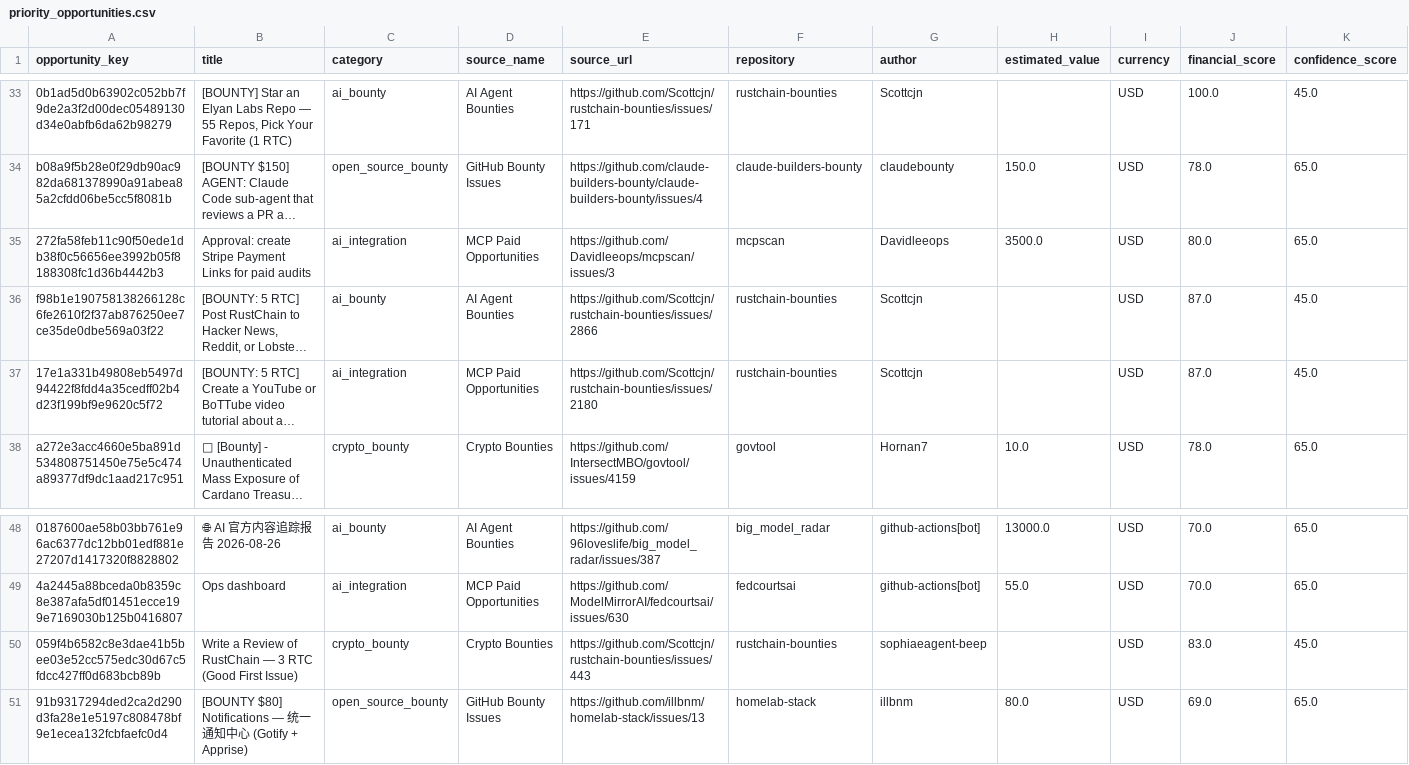
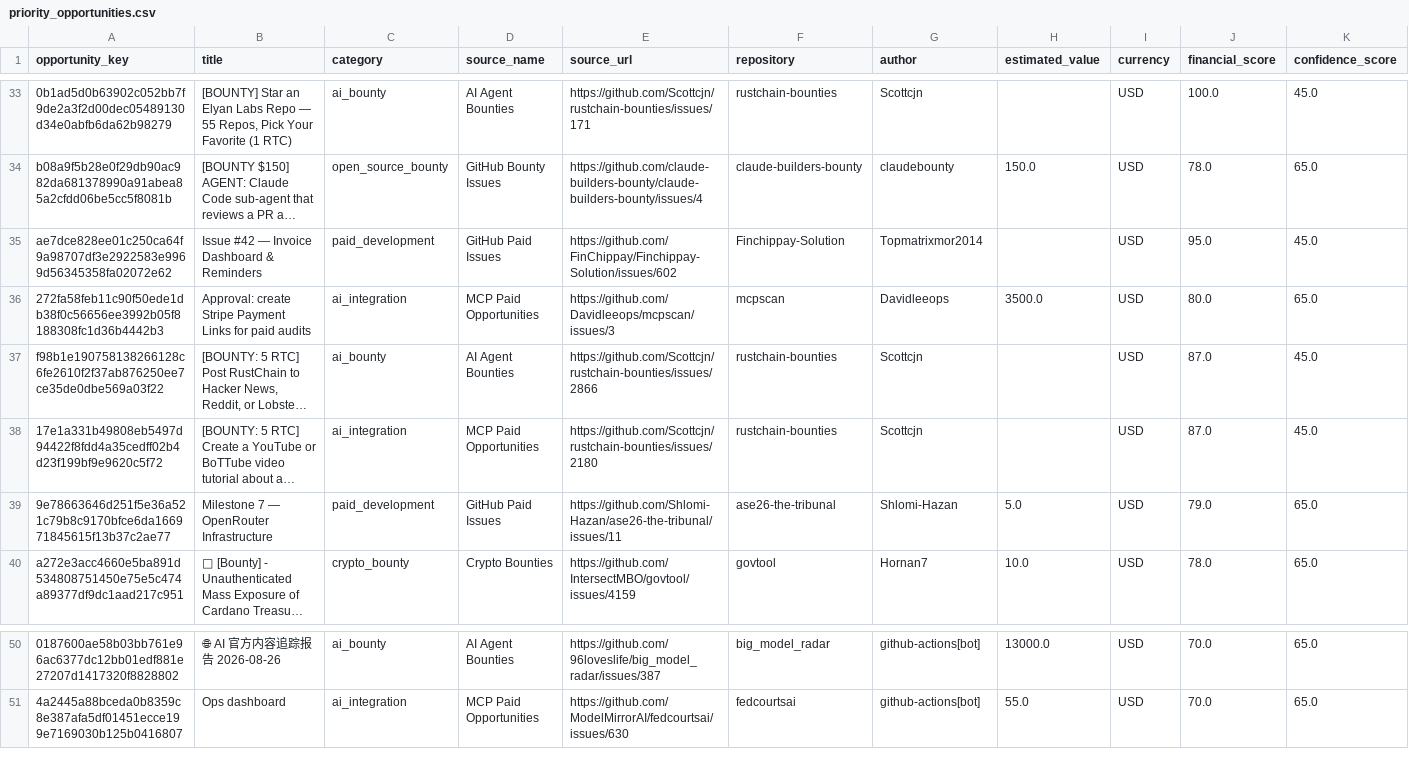
Before and after one commit to ainetwork-global/AI-Network-Lab-Brain, a CSV file: 01_GLOBAL_REVENUE_BRAIN/04_OPPORTUNITIES/priority_opportunities.csv, drawn as a sheet; only a part is shown, gaps mark what is left out; long unchanged cells end in …; removed rows and columns are numbered as before the commit, all else as after; rows hold the shown columns only; the diff names each change by its address in the sheet, - before the commit and + after, or states it on an @@ line.

```diff
--- a/01_GLOBAL_REVENUE_BRAIN/04_OPPORTUNITIES/priority_opportunities.csv
+++ b/01_GLOBAL_REVENUE_BRAIN/04_OPPORTUNITIES/priority_opportunities.csv
+row 35: ae7dce828ee01c250ca64f9a98707df3e2922583e9969d56345358fa02072e62 | Issue #42 — Invoice Dashboard & Reminders | paid_development | GitHub Paid Issues | https://github.com/FinChippay/Finchippay-Solution/issues/602 | Finchippay-Solution | Topmatrixmor2014 |  | USD | 95.0 | 45.0
+row 39: 9e78663646d251f5e36a521c79b8c9170bfce6da166971845615f13b37c2ae77 | Milestone 7 — OpenRouter Infrastructure | paid_development | GitHub Paid Issues | https://github.com/Shlomi-Hazan/ase26-the-tribunal/issues/11 | ase26-the-tribunal | Shlomi-Hazan | 5.0 | USD | 79.0 | 65.0
-row 50: 059f4b6582c8e3dae41b5bee03e52cc575edc30d67c5fdcc427ff0d683bcb89b | Write a Review of RustChain — 3 RTC (Good First Issue) | crypto_bounty | Crypto Bounties | https://github.com/Scottcjn/rustchain-bounties/issues/443 | rustchain-bounties | sophiaeagent-beep |  | USD | 83.0 | 45.0
-row 51: 91b9317294ded2ca2d290d3fa28e1e5197c808478bf9e1ecea132fcbfaefc0d4 | [BOUNTY $80] Notifications — 统一通知中心 (Gotify + Apprise) | open_source_bounty | GitHub Bounty Issues | https://github.com/illbnm/homelab-stack/issues/13 | homelab-stack | illbnm | 80.0 | USD | 69.0 | 65.0
```
Also changed, not shown: 01_GLOBAL_REVENUE_BRAIN/04_OPPORTUNITIES/verified_opportunities.csv, 6 other files.
